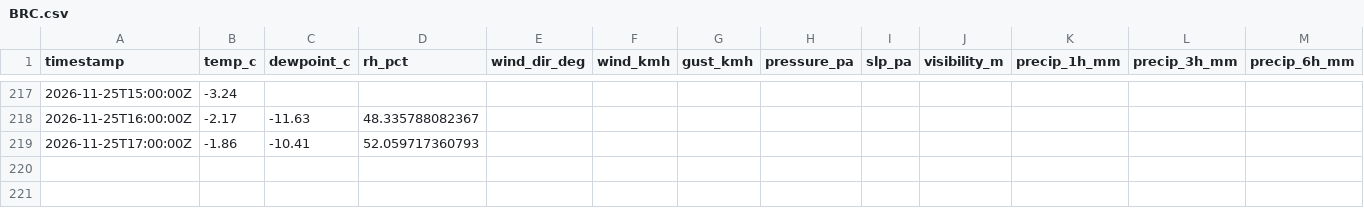
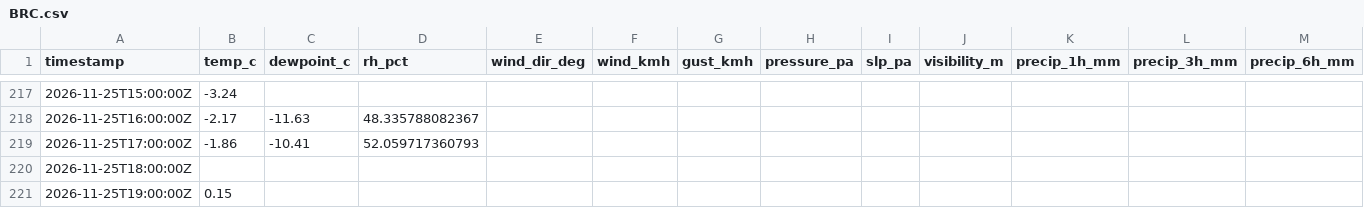
Before and after one commit to alaugeman/Brighton-Crest-Roundup, a CSV file: docs/BRC.csv, drawn as a sheet; only a part is shown, gaps mark what is left out; rows hold the shown columns only; the diff names each change by its address in the sheet, - before the commit and + after, or states it on an @@ line.

```diff
--- a/docs/BRC.csv
+++ b/docs/BRC.csv
+row 220: 2026-11-25T18:00:00Z
+row 221: 2026-11-25T19:00:00Z | 0.15
```
Also changed, not shown: data/BRC.csv, data/BRC_snow.csv, 2 other files.
